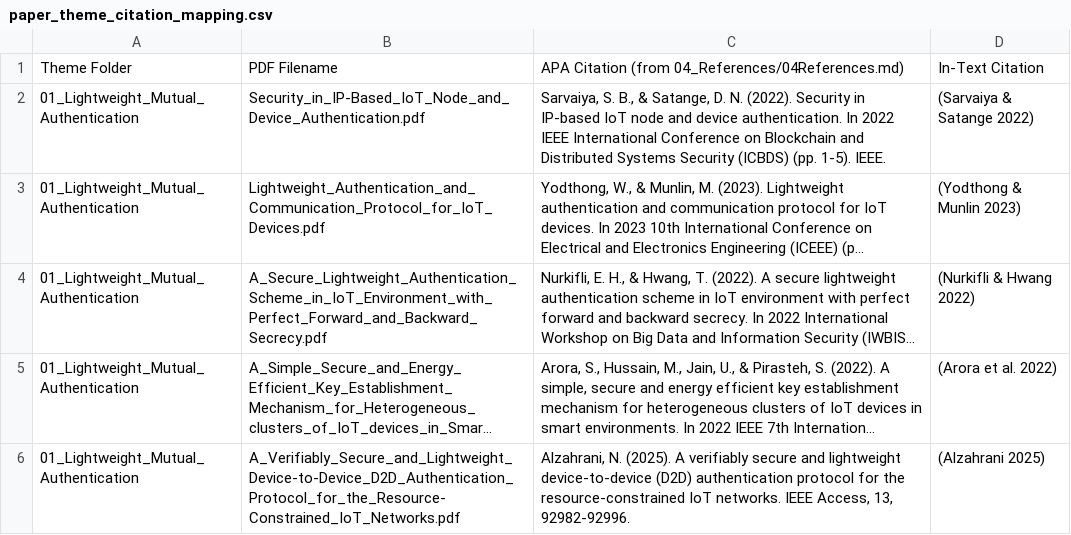
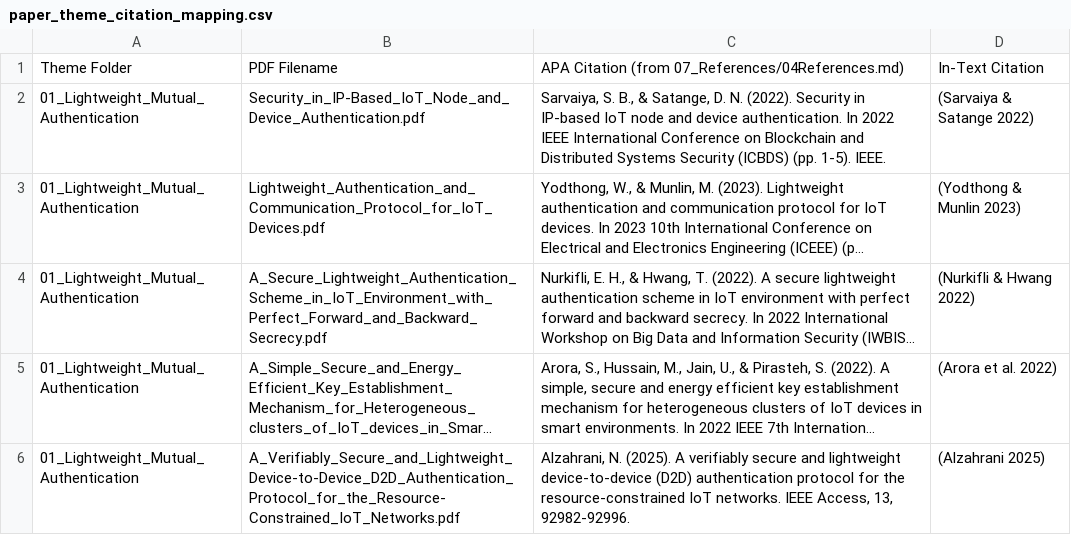
Before and after one commit to kirulirfan/IDB30102_GroupAG_LightweightIoTAuthentication, a CSV file: 02_Literature_Review/paper_theme_citation_mapping.csv (was 02_Literature_Review/02_Literature_Review/paper_theme_citation_mapping.csv), drawn as a sheet; only a part is shown; long unchanged cells end in ….

Commit message:
Add source code, sample data, evaluation results; rename References folder to 07 and fix nested Literature Review

```diff
--- a/02_Literature_Review/02_Literature_Review/paper_theme_citation_mapping.csv
+++ b/02_Literature_Review/paper_theme_citation_mapping.csv
@@ -1,2 +1,2 @@
-Theme Folder,PDF Filename,APA Citation (from 04_References/04References.md),In-Text Citation
+Theme Folder,PDF Filename,APA Citation (from 07_References/04References.md),In-Text Citation
 01_Lightweight_Mutual_Authentication,Security_in_IP-Based_IoT_Node_and_Device_Authentication.pdf,"Sarvaiya, S. B., & Satange, D. N. (2022). Security in IP-based IoT node and device authentication. In 2022 IEEE International Conference on Blockchain and Distributed Systems Security (ICBDS) (pp. 1-5). IEEE.",(Sarvaiya & Satange 2022)
```
Also changed, not shown: 33 other files.
